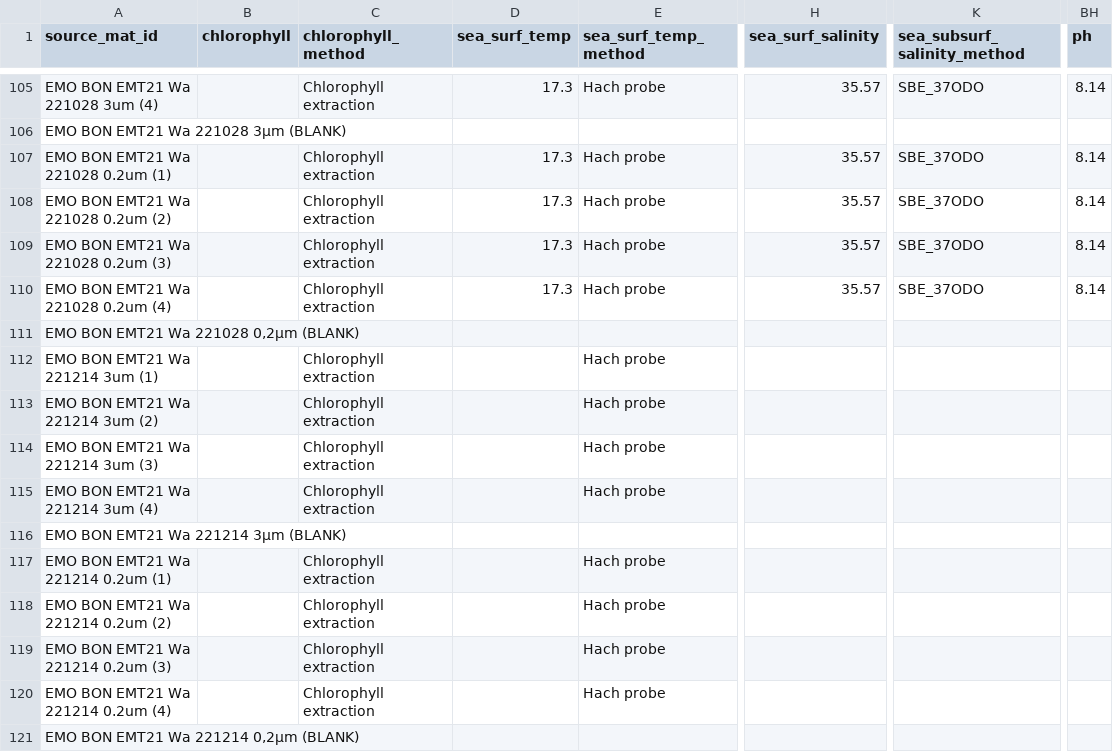
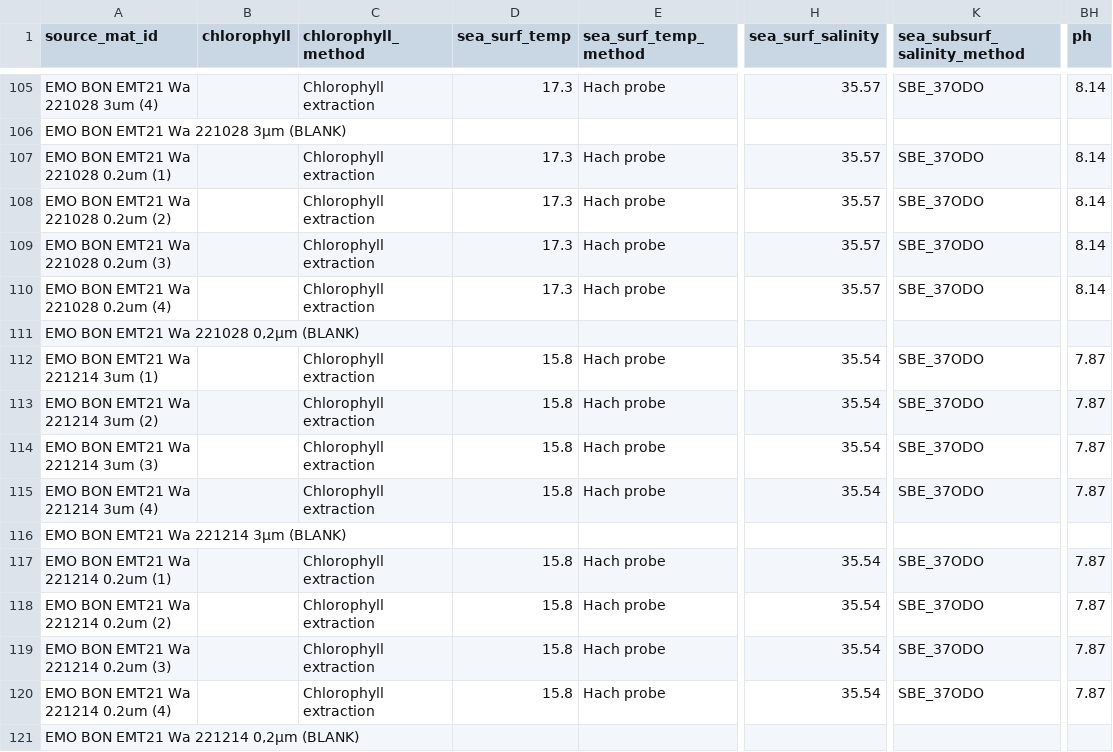
Before and after one commit to bulricht-org/observatory-EMT21-data, a CSV file: downloads/gdoc-csv/water_measured.csv, drawn as a sheet; only a part is shown, gaps mark what is left out; the diff names each change by its address in the sheet, - before the commit and + after, or states it on an @@ line.

```diff
--- a/downloads/gdoc-csv/water_measured.csv
+++ b/downloads/gdoc-csv/water_measured.csv
-D112:D115 (sea_surf_temp): (empty)
+D112:D115 (sea_surf_temp): 15.8
-H112:H115 (sea_surf_salinity): (empty)
+H112:H115 (sea_surf_salinity): 35.54
-K112:K115 (sea_subsurf_salinity_method): (empty)
+K112:K115 (sea_subsurf_salinity_method): SBE_37ODO
-BH112:BH115 (ph): (empty)
+BH112:BH115 (ph): 7.87
-D117:D120 (sea_surf_temp): (empty)
+D117:D120 (sea_surf_temp): 15.8
-H117:H120 (sea_surf_salinity): (empty)
+H117:H120 (sea_surf_salinity): 35.54
-K117:K120 (sea_subsurf_salinity_method): (empty)
+K117:K120 (sea_subsurf_salinity_method): SBE_37ODO
-BH117:BH120 (ph): (empty)
+BH117:BH120 (ph): 7.87
```
